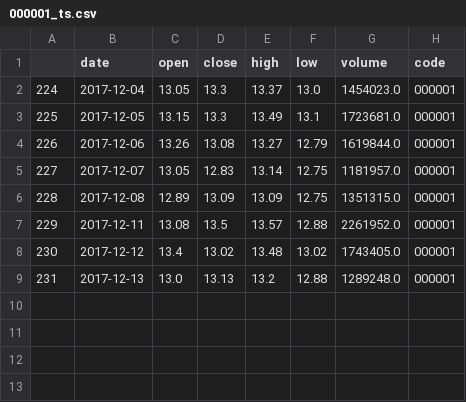
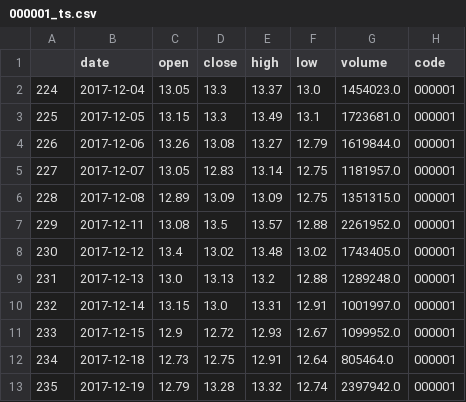
Before and after one commit to dnn1123/Finance-Investment-Analysis-System, a CSV file: webapp/histdata/000001_ts.csv, drawn as a sheet; the diff names each change by its address in the sheet, - before the commit and + after, or states it on an @@ line.

```diff
--- a/webapp/histdata/000001_ts.csv
+++ b/webapp/histdata/000001_ts.csv
+row 10: 232 | 2017-12-14 | 13.15 | 13.0 | 13.31 | 12.91 | 1001997.0 | 000001
+row 11: 233 | 2017-12-15 | 12.9 | 12.72 | 12.93 | 12.67 | 1099952.0 | 000001
+row 12: 234 | 2017-12-18 | 12.73 | 12.75 | 12.91 | 12.64 | 805464.0 | 000001
+row 13: 235 | 2017-12-19 | 12.79 | 13.28 | 13.32 | 12.74 | 2397942.0 | 000001
```
Also changed, not shown: webapp/histdata/000001.csv.
